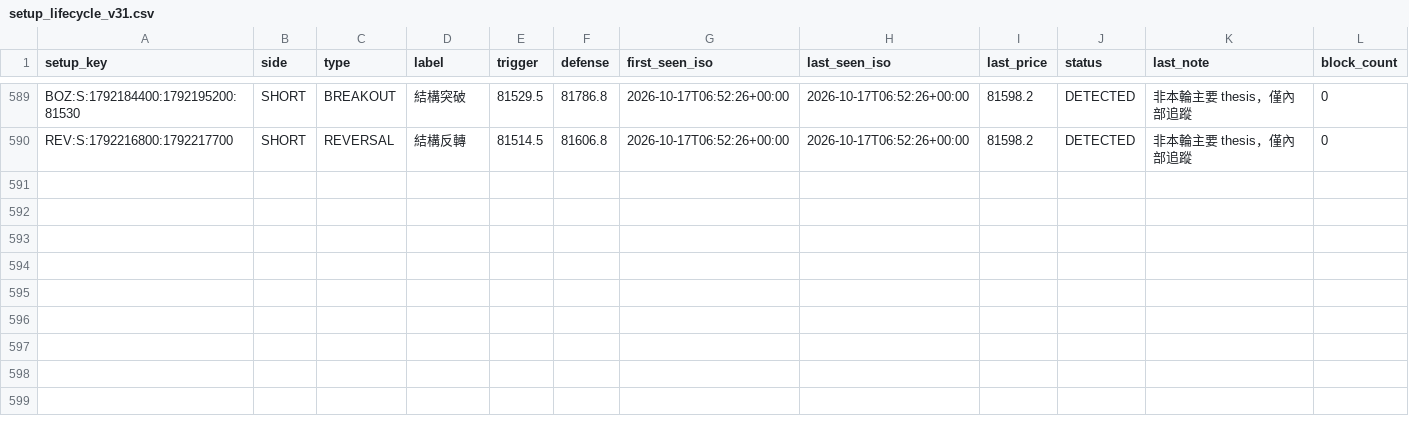
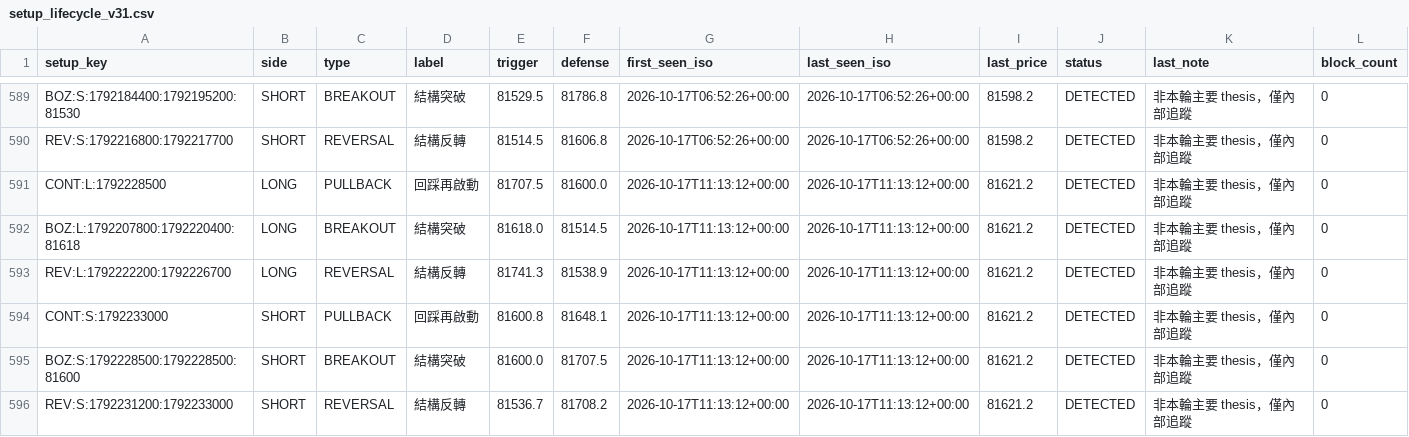
Before and after one commit to 126liangting-sketch/crypto-market-radar, a CSV file: setup_lifecycle_v31.csv, drawn as a sheet; only a part is shown, gaps mark what is left out; the diff names each change by its address in the sheet, - before the commit and + after, or states it on an @@ line.

```diff
--- a/setup_lifecycle_v31.csv
+++ b/setup_lifecycle_v31.csv
+row 591: CONT:L:1792228500 | LONG | PULLBACK | 回踩再啟動 | 81707.5 | 81600.0 | 2026-10-17T11:13:12+00:00 | 2026-10-17T11:13:12+00:00 | 81621.2 | DETECTED | 非本輪主要 thesis，僅內部追蹤 | 0
+row 592: BOZ:L:1792207800:1792220400:81618 | LONG | BREAKOUT | 結構突破 | 81618.0 | 81514.5 | 2026-10-17T11:13:12+00:00 | 2026-10-17T11:13:12+00:00 | 81621.2 | DETECTED | 非本輪主要 thesis，僅內部追蹤 | 0
+row 593: REV:L:1792222200:1792226700 | LONG | REVERSAL | 結構反轉 | 81741.3 | 81538.9 | 2026-10-17T11:13:12+00:00 | 2026-10-17T11:13:12+00:00 | 81621.2 | DETECTED | 非本輪主要 thesis，僅內部追蹤 | 0
+row 594: CONT:S:1792233000 | SHORT | PULLBACK | 回踩再啟動 | 81600.8 | 81648.1 | 2026-10-17T11:13:12+00:00 | 2026-10-17T11:13:12+00:00 | 81621.2 | DETECTED | 非本輪主要 thesis，僅內部追蹤 | 0
+row 595: BOZ:S:1792228500:1792228500:81600 | SHORT | BREAKOUT | 結構突破 | 81600.0 | 81707.5 | 2026-10-17T11:13:12+00:00 | 2026-10-17T11:13:12+00:00 | 81621.2 | DETECTED | 非本輪主要 thesis，僅內部追蹤 | 0
+row 596: REV:S:1792231200:1792233000 | SHORT | REVERSAL | 結構反轉 | 81536.7 | 81708.2 | 2026-10-17T11:13:12+00:00 | 2026-10-17T11:13:12+00:00 | 81621.2 | DETECTED | 非本輪主要 thesis，僅內部追蹤 | 0
```
Also changed, not shown: 2 other files.
